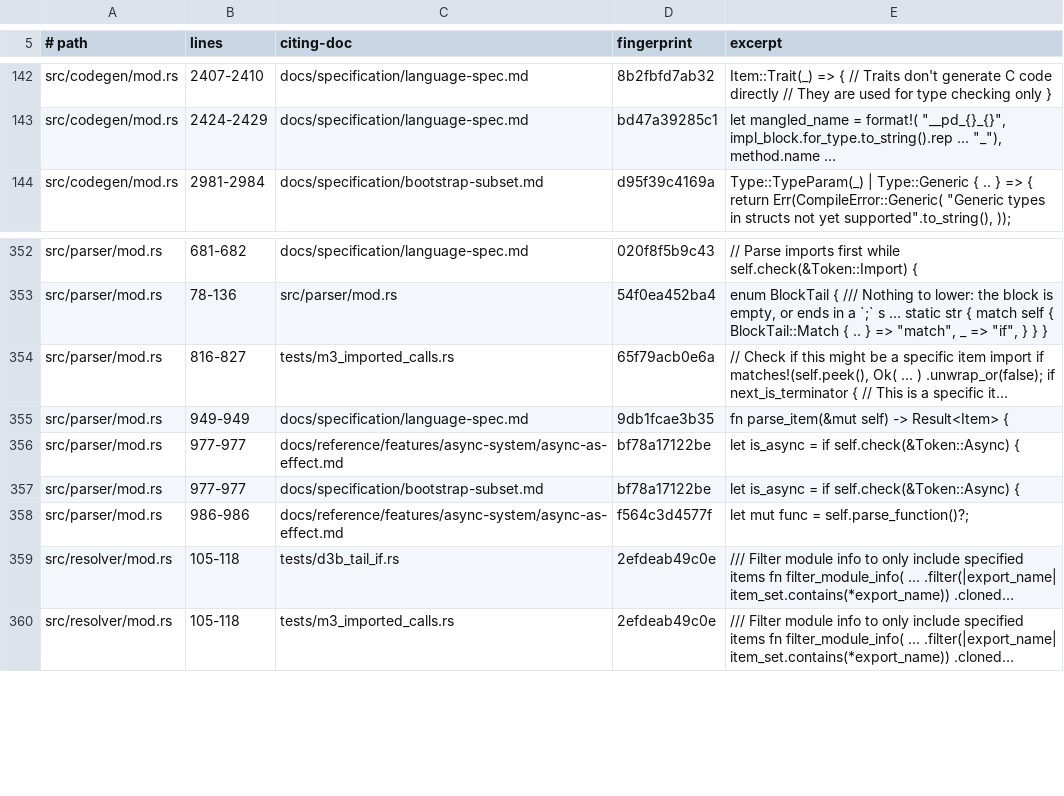
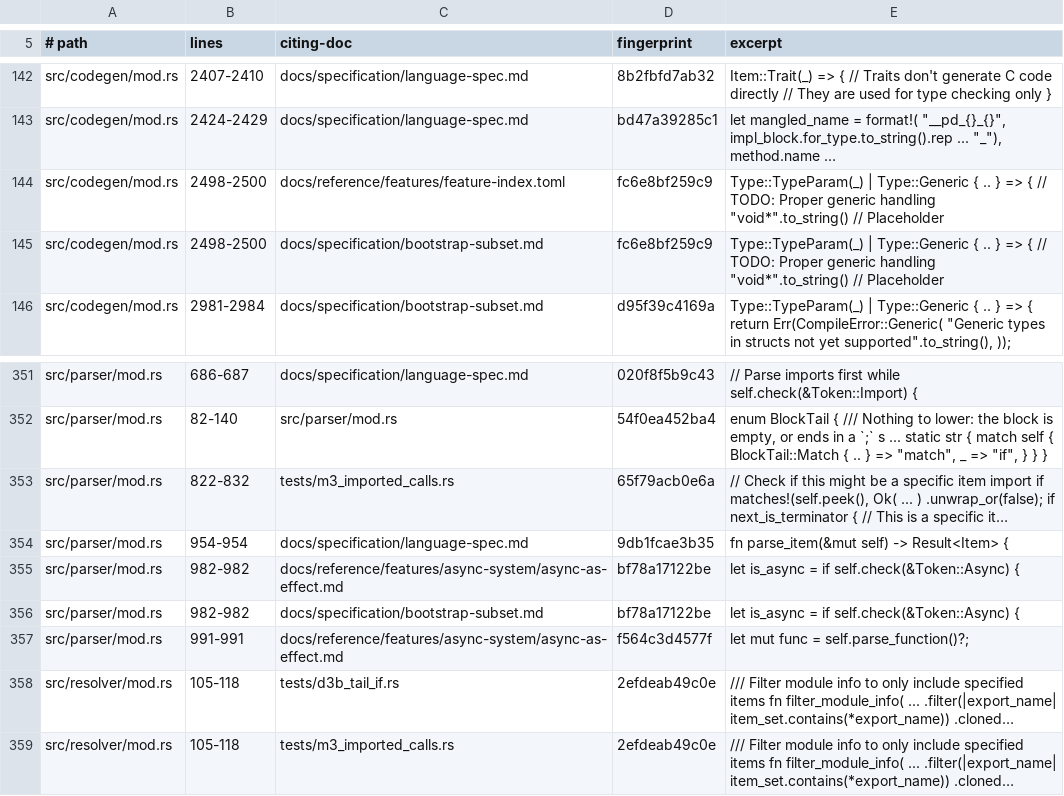
Before and after one commit to labforadvancedstudy/palladium-a, a TSV file: docs/citation-pins.tsv, drawn as a sheet; only a part is shown, gaps mark what is left out; long unchanged cells end in …; addresses are those after the commit; the diff covers the shown part only; the diff names each change by its address in the sheet, - before the commit and + after, or states it on an @@ line.

```diff
--- a/docs/citation-pins.tsv
+++ b/docs/citation-pins.tsv
+row 144: src/codegen/mod.rs | 2498-2500 | docs/reference/features/feature-index.toml | fc6e8bf259c9 | Type::TypeParam(_) | Type::Generic { .. } => { // TODO: Proper generic handling "void*".to_string() // Placeholder
+row 145: src/codegen/mod.rs | 2498-2500 | docs/specification/bootstrap-subset.md | fc6e8bf259c9 | Type::TypeParam(_) | Type::Generic { .. } => { // TODO: Proper generic handling "void*".to_string() // Placeholder
-B351 (lines): 681-682
+B351 (lines): 686-687
-B352 (lines): 78-136
+B352 (lines): 82-140
-B353 (lines): 816-827
+B353 (lines): 822-832
-B354 (lines): 949-949
+B354 (lines): 954-954
-B355:B356 (lines): 977-977
+B355:B356 (lines): 982-982
-B357 (lines): 986-986
+B357 (lines): 991-991
```
Also changed, not shown: 3 removed rows and 53 edited cells elsewhere in this file, docs/contributing/1.0-requirements.tsv, 24 other files.
